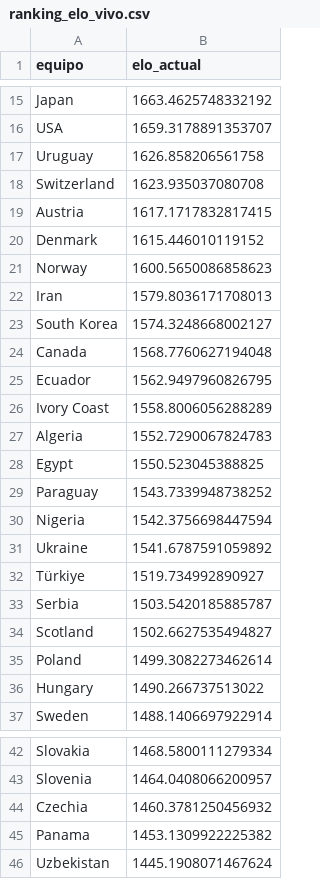
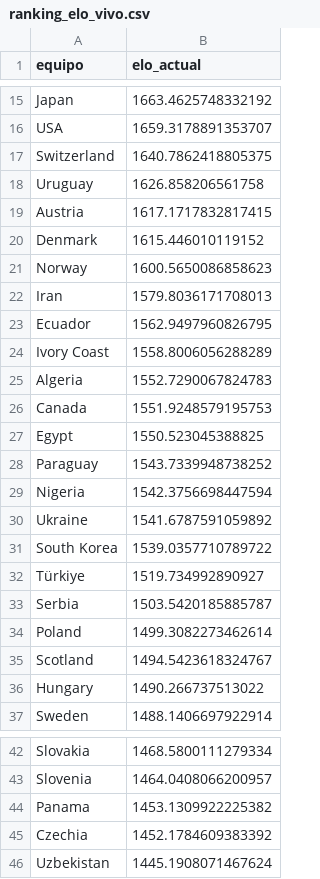
Before and after one commit to pepinosauriodmg-byte/Predecir-partidos, a CSV file: ranking_elo_vivo.csv, drawn as a sheet; only a part is shown, gaps mark what is left out; the diff covers the shown part only.

```diff
--- a/ranking_elo_vivo.csv
+++ b/ranking_elo_vivo.csv
@@ -16,4 +16,4 @@ Japan,1663.4625748332192
 USA,1659.3178891353707
+Switzerland,1640.7862418805375
 Uruguay,1626.858206561758
-Switzerland,1623.935037080708
 Austria,1617.1717832817415
@@ -22,4 +22,2 @@ Norway,1600.5650086858623
 Iran,1579.8036171708013
-South Korea,1574.3248668002127
-Canada,1568.7760627194048
 Ecuador,1562.9497960826795
@@ -27,2 +25,3 @@ Ivory Coast,1558.8006056288289
 Algeria,1552.7290067824783
+Canada,1551.9248579195753
 Egypt,1550.523045388825
@@ -31,6 +30,7 @@ Nigeria,1542.3756698447594
 Ukraine,1541.6787591059892
+South Korea,1539.0357710789722
 Türkiye,1519.734992890927
 Serbia,1503.5420185885787
-Scotland,1502.6627535494827
 Poland,1499.3082273462614
+Scotland,1494.5423618324767
 Hungary,1490.266737513022
@@ -43,4 +43,4 @@ Slovakia,1468.5800111279334
 Slovenia,1464.0408066200957
-Czechia,1460.3781250456932
 Panama,1453.1309922225382
+Czechia,1452.1784609383392
 Uzbekistan,1445.1908071467624
```
Also changed, not shown: 4 added rows, 4 removed rows and 3 edited cells elsewhere in this file, historial_con_elo.csv, partidos_manuales.csv, 1 other file.
